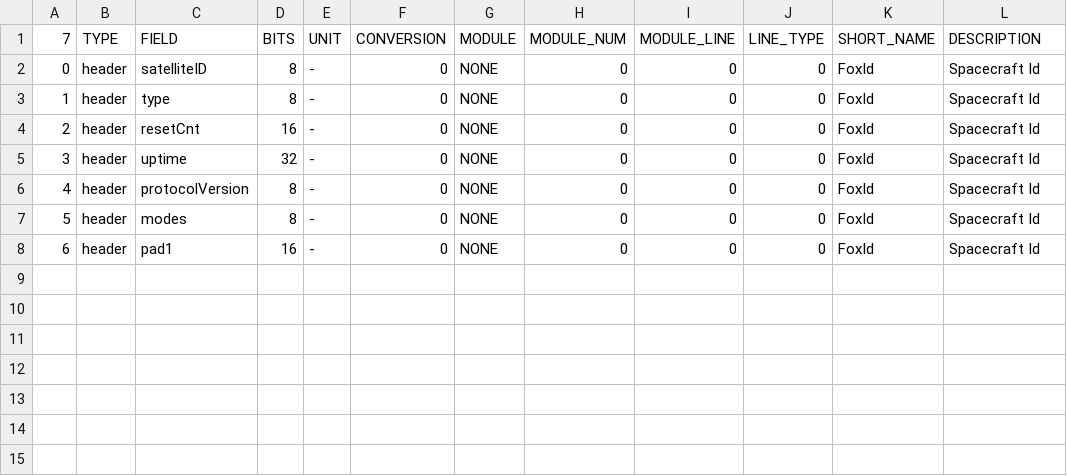
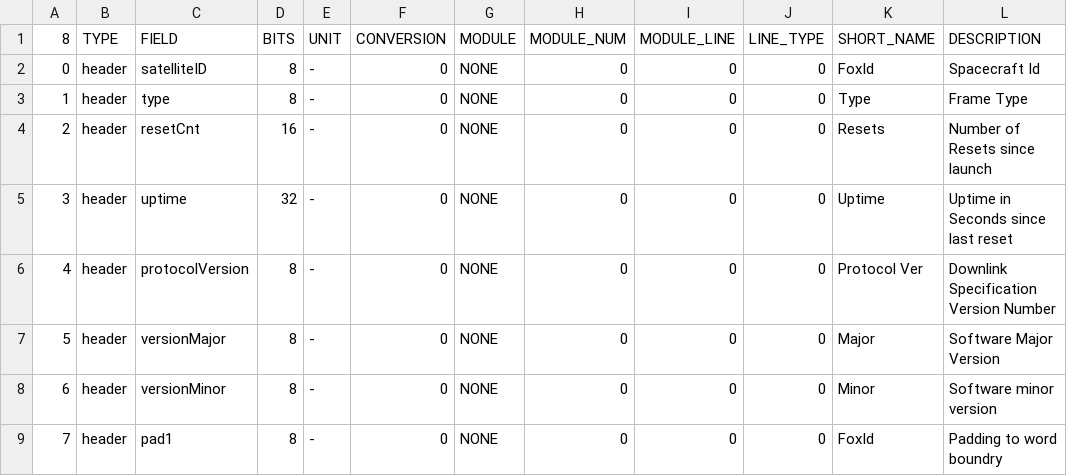
Before and after one commit to ac2cz/FoxTelem, a CSV file: spacecraft/GOLF-T_header.csv, drawn as a sheet; addresses are those after the commit; the diff names each change by its address in the sheet, - before the commit and + after, or states it on an @@ line.

```diff
--- a/spacecraft/GOLF-T_header.csv
+++ b/spacecraft/GOLF-T_header.csv
@@ column A (8) renumbered from row 1 down @@
-K3 (SHORT_NAME): FoxId
+K3 (SHORT_NAME): Type
-L3 (DESCRIPTION): Spacecraft Id
+L3 (DESCRIPTION): Frame Type
-K4 (SHORT_NAME): FoxId
+K4 (SHORT_NAME): Resets
-L4 (DESCRIPTION): Spacecraft Id
+L4 (DESCRIPTION): Number of Resets since launch
-K5 (SHORT_NAME): FoxId
+K5 (SHORT_NAME): Uptime
-L5 (DESCRIPTION): Spacecraft Id
+L5 (DESCRIPTION): Uptime in Seconds since last reset
-K6 (SHORT_NAME): FoxId
+K6 (SHORT_NAME): Protocol Ver
-L6 (DESCRIPTION): Spacecraft Id
+L6 (DESCRIPTION): Downlink Specification Version Number
-C7 (FIELD): modes
+C7 (FIELD): versionMajor
-K7 (SHORT_NAME): FoxId
+K7 (SHORT_NAME): Major
-L7 (DESCRIPTION): Spacecraft Id
+L7 (DESCRIPTION): Software Major Version
+row 8: 6 | header | versionMinor | 8 | - | 0 | NONE | 0 | 0 | 0 | Minor | Software minor version
-D9 (BITS): 16
+D9 (BITS): 8
-L9 (DESCRIPTION): Spacecraft Id
+L9 (DESCRIPTION): Padding to word boundry
```
Also changed, not shown: spacecraft/GOLF-T_maxtelemetry.csv, spacecraft/GOLF-T_mintelemetry.csv, 5 other files.
